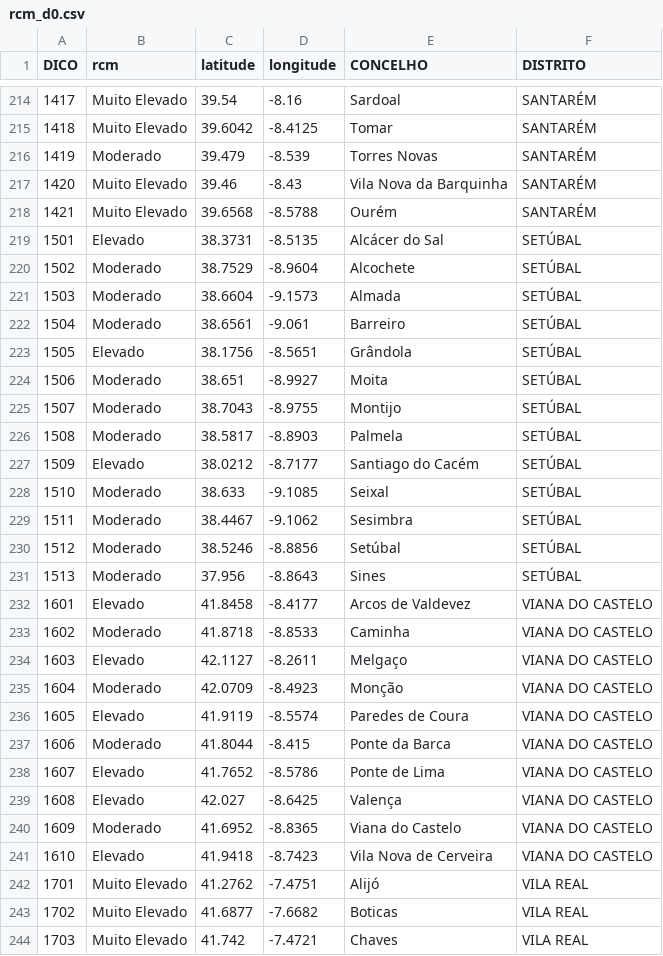
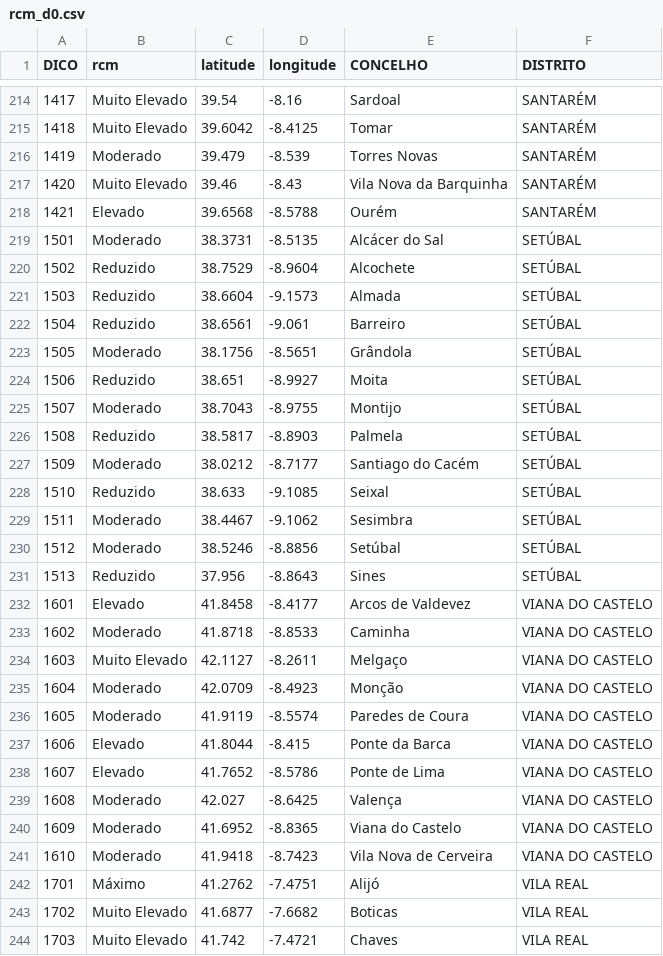
Before and after one commit to CatiaBarros/rcm-scheduler, a CSV file: rcm_d0.csv, drawn as a sheet; only a part is shown, gaps mark what is left out; the diff covers the shown part only.

```diff
--- a/rcm_d0.csv
+++ b/rcm_d0.csv
@@ -217,27 +217,27 @@ DICO,rcm,latitude,longitude,CONCELHO,DISTRITO
 1420,Muito Elevado,39.46,-8.43,Vila Nova da Barquinha,SANTARÉM
-1421,Muito Elevado,39.6568,-8.5788,Ourém,SANTARÉM
-1501,Elevado,38.3731,-8.5135,Alcácer do Sal,SETÚBAL
-1502,Moderado,38.7529,-8.9604,Alcochete,SETÚBAL
-1503,Moderado,38.6604,-9.1573,Almada,SETÚBAL
-1504,Moderado,38.6561,-9.061,Barreiro,SETÚBAL
-1505,Elevado,38.1756,-8.5651,Grândola,SETÚBAL
-1506,Moderado,38.651,-8.9927,Moita,SETÚBAL
+1421,Elevado,39.6568,-8.5788,Ourém,SANTARÉM
+1501,Moderado,38.3731,-8.5135,Alcácer do Sal,SETÚBAL
+1502,Reduzido,38.7529,-8.9604,Alcochete,SETÚBAL
+1503,Reduzido,38.6604,-9.1573,Almada,SETÚBAL
+1504,Reduzido,38.6561,-9.061,Barreiro,SETÚBAL
+1505,Moderado,38.1756,-8.5651,Grândola,SETÚBAL
+1506,Reduzido,38.651,-8.9927,Moita,SETÚBAL
 1507,Moderado,38.7043,-8.9755,Montijo,SETÚBAL
-1508,Moderado,38.5817,-8.8903,Palmela,SETÚBAL
-1509,Elevado,38.0212,-8.7177,Santiago do Cacém,SETÚBAL
-1510,Moderado,38.633,-9.1085,Seixal,SETÚBAL
+1508,Reduzido,38.5817,-8.8903,Palmela,SETÚBAL
+1509,Moderado,38.0212,-8.7177,Santiago do Cacém,SETÚBAL
+1510,Reduzido,38.633,-9.1085,Seixal,SETÚBAL
 1511,Moderado,38.4467,-9.1062,Sesimbra,SETÚBAL
 1512,Moderado,38.5246,-8.8856,Setúbal,SETÚBAL
-1513,Moderado,37.956,-8.8643,Sines,SETÚBAL
+1513,Reduzido,37.956,-8.8643,Sines,SETÚBAL
 1601,Elevado,41.8458,-8.4177,Arcos de Valdevez,VIANA DO CASTELO
 1602,Moderado,41.8718,-8.8533,Caminha,VIANA DO CASTELO
-1603,Elevado,42.1127,-8.2611,Melgaço,VIANA DO CASTELO
+1603,Muito Elevado,42.1127,-8.2611,Melgaço,VIANA DO CASTELO
 1604,Moderado,42.0709,-8.4923,Monção,VIANA DO CASTELO
-1605,Elevado,41.9119,-8.5574,Paredes de Coura,VIANA DO CASTELO
-1606,Moderado,41.8044,-8.415,Ponte da Barca,VIANA DO CASTELO
+1605,Moderado,41.9119,-8.5574,Paredes de Coura,VIANA DO CASTELO
+1606,Elevado,41.8044,-8.415,Ponte da Barca,VIANA DO CASTELO
 1607,Elevado,41.7652,-8.5786,Ponte de Lima,VIANA DO CASTELO
-1608,Elevado,42.027,-8.6425,Valença,VIANA DO CASTELO
+1608,Moderado,42.027,-8.6425,Valença,VIANA DO CASTELO
 1609,Moderado,41.6952,-8.8365,Viana do Castelo,VIANA DO CASTELO
-1610,Elevado,41.9418,-8.7423,Vila Nova de Cerveira,VIANA DO CASTELO
-1701,Muito Elevado,41.2762,-7.4751,Alijó,VILA REAL
+1610,Moderado,41.9418,-8.7423,Vila Nova de Cerveira,VIANA DO CASTELO
+1701,Máximo,41.2762,-7.4751,Alijó,VILA REAL
 1702,Muito Elevado,41.6877,-7.6682,Boticas,VILA REAL
```
Also changed, not shown: 106 edited cells elsewhere in this file.
